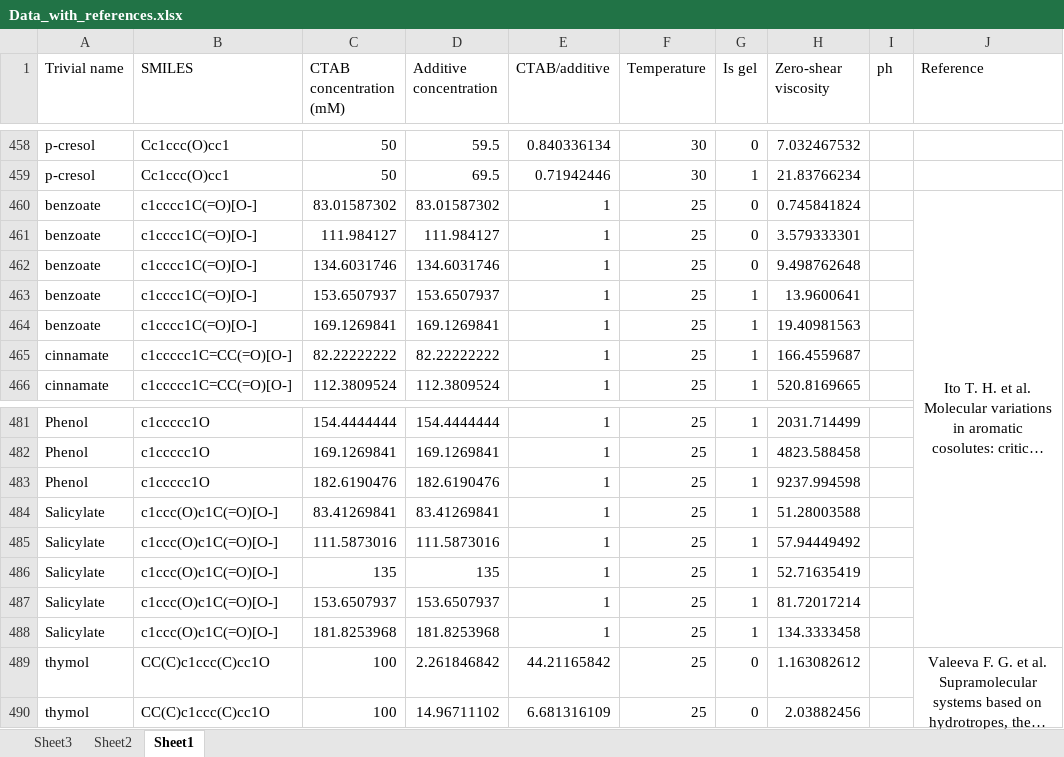
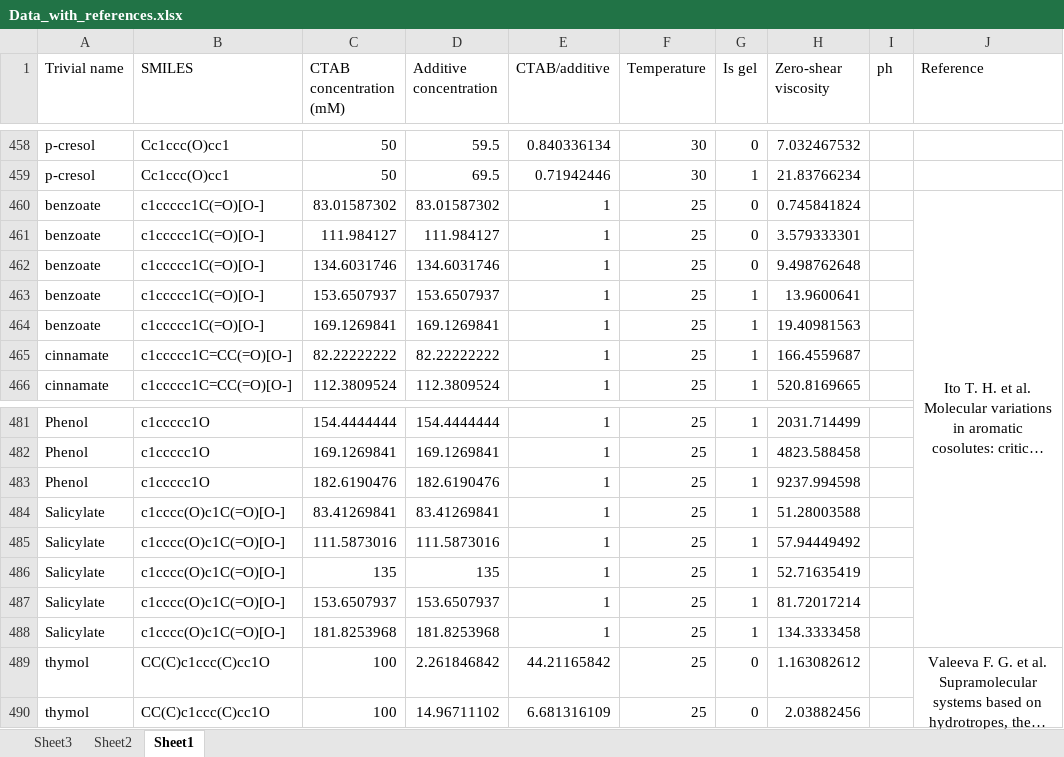
Before and after one commit to TheTimYun/CTAB-Hydrotropes, an Excel workbook: Data_with_references.xlsx, sheet Sheet1, drawn as a sheet; only a part is shown, gaps mark what is left out; long unchanged cells end in …; values as stored, in another font and other column widths than the file's, no borders; the diff names each change by its address in the sheet, - before the commit and + after, or states it on an @@ line.

```diff
--- a/Data_with_references.xlsx (sheet Sheet1)
+++ b/Data_with_references.xlsx (sheet Sheet1)
-B460:B464 (SMILES): c1cccc1C(=O)[O-]
+B460:B464 (SMILES): c1ccccc1C(=O)[O-]
-B484:B488 (SMILES): c1ccc(O)c1C(=O)[O-]
+B484:B488 (SMILES): c1cccc(O)c1C(=O)[O-]
```
Also changed, not shown: Compositions calculations.xlsx, NNs/Graph NNs/Data.xlsx, 8 other files.
